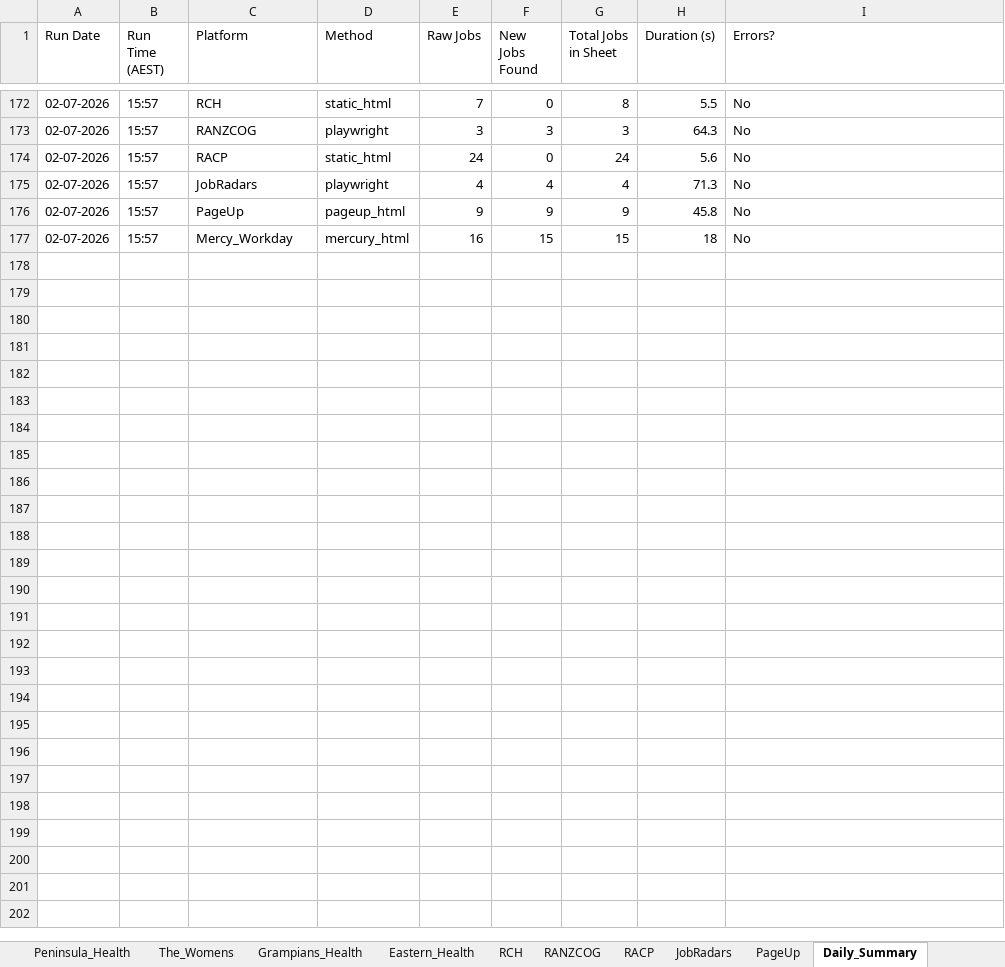
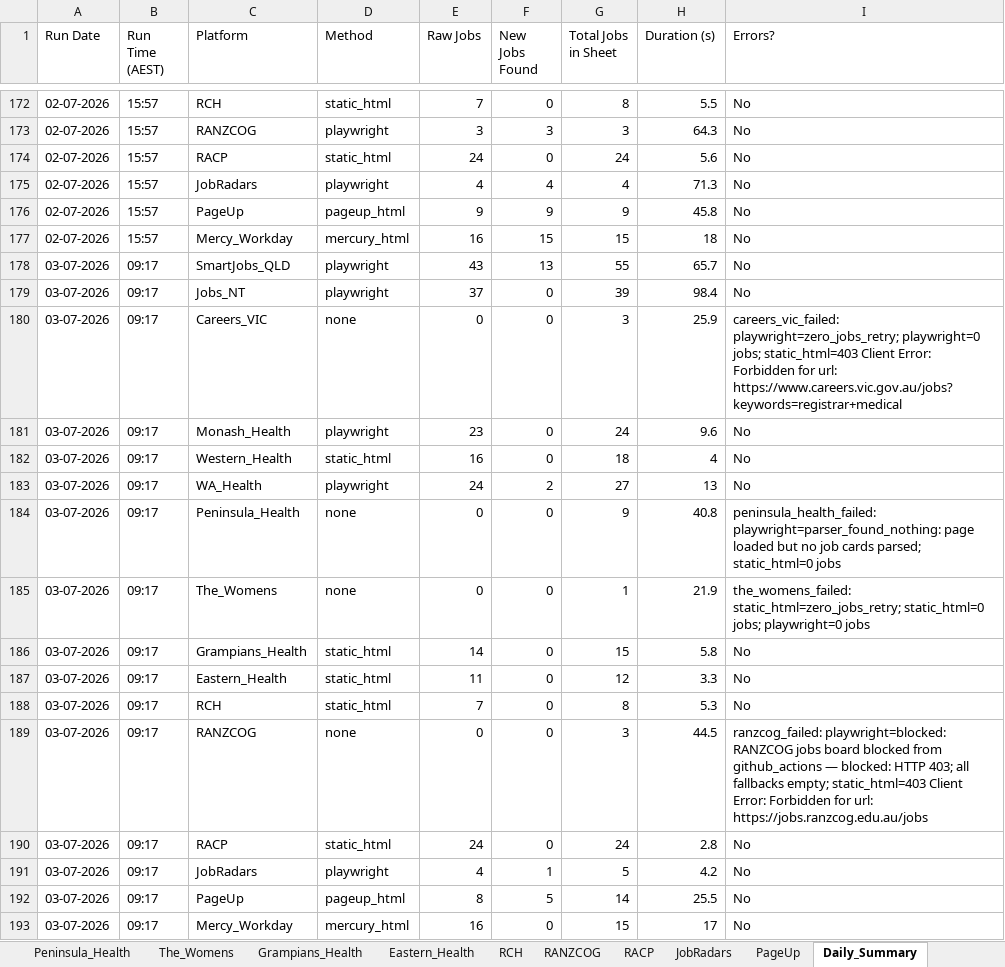
Before and after one commit to umang8954/Doctor-Australia-Job-Collector, an Excel workbook: Job_Tracker.xlsx, sheet Daily_Summary, drawn as a sheet; only a part is shown, gaps mark what is left out; values as stored, in another font and other column widths than the file's, no borders; the diff names each change by its address in the sheet, - before the commit and + after, or states it on an @@ line.

```diff
--- a/Job_Tracker.xlsx (sheet Daily_Summary)
+++ b/Job_Tracker.xlsx (sheet Daily_Summary)
+row 178: 03-07-2026 | 09:17 | SmartJobs_QLD | playwright | 43 | 13 | 55 | 65.7 | No
+row 179: 03-07-2026 | 09:17 | Jobs_NT | playwright | 37 | 0 | 39 | 98.4 | No
+row 180: 03-07-2026 | 09:17 | Careers_VIC | none | 0 | 0 | 3 | 25.9 | careers_vic_failed: playwright=zero_jobs_retry; playwright=0 jobs; static_html=403 Client Error: Forbidden for url: https://www.careers.vic.gov.au/jobs?keywords=registrar+medical
+row 181: 03-07-2026 | 09:17 | Monash_Health | playwright | 23 | 0 | 24 | 9.6 | No
+row 182: 03-07-2026 | 09:17 | Western_Health | static_html | 16 | 0 | 18 | 4 | No
+row 183: 03-07-2026 | 09:17 | WA_Health | playwright | 24 | 2 | 27 | 13 | No
+row 184: 03-07-2026 | 09:17 | Peninsula_Health | none | 0 | 0 | 9 | 40.8 | peninsula_health_failed: playwright=parser_found_nothing: page loaded but no job cards parsed; static_html=0 jobs
+row 185: 03-07-2026 | 09:17 | The_Womens | none | 0 | 0 | 1 | 21.9 | the_womens_failed: static_html=zero_jobs_retry; static_html=0 jobs; playwright=0 jobs
+row 186: 03-07-2026 | 09:17 | Grampians_Health | static_html | 14 | 0 | 15 | 5.8 | No
+row 187: 03-07-2026 | 09:17 | Eastern_Health | static_html | 11 | 0 | 12 | 3.3 | No
+row 188: 03-07-2026 | 09:17 | RCH | static_html | 7 | 0 | 8 | 5.3 | No
+row 189: 03-07-2026 | 09:17 | RANZCOG | none | 0 | 0 | 3 | 44.5 | ranzcog_failed: playwright=blocked: RANZCOG jobs board blocked from github_actions — blocked: HTTP 403; all fallbacks empty; static_html=403 Client Error: Forbidden for url: https://jobs.ranzcog.edu.au/jobs
+row 190: 03-07-2026 | 09:17 | RACP | static_html | 24 | 0 | 24 | 2.8 | No
+row 191: 03-07-2026 | 09:17 | JobRadars | playwright | 4 | 1 | 5 | 4.2 | No
+row 192: 03-07-2026 | 09:17 | PageUp | pageup_html | 8 | 5 | 14 | 25.5 | No
+row 193: 03-07-2026 | 09:17 | Mercy_Workday | mercury_html | 16 | 0 | 15 | 17 | No
```
Also changed, not shown: sheet All_Jobs_Australia, sheet Profile_Matches, sheet SmartJobs_QLD, sheet Apply_Queue, sheet PageUp, sheet WA_Health, 14 more sheets, 3 other files.
